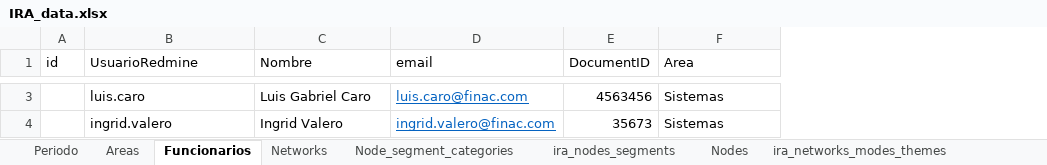
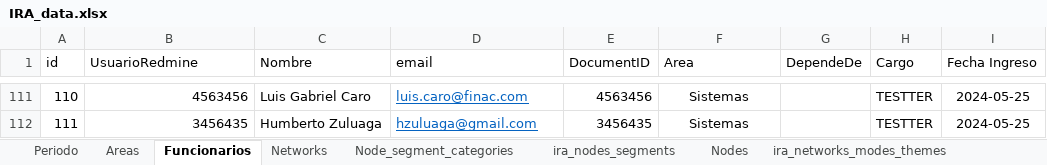
Before and after one commit to FNACUser/Forms-vue, an Excel workbook: backend/data/IRA_data.xlsx, sheet Funcionarios, drawn as a sheet; only a part is shown, gaps mark what is left out; values as stored, in another font and other column widths than the file's, no borders; removed rows and columns are numbered as before the commit, all else as after; the diff covers the shown part only; the diff names each change by its address in the sheet, - before the commit and + after, or states it on an @@ line.

```diff
--- a/backend/data/IRA_data.xlsx (sheet Funcionarios)
+++ b/backend/data/IRA_data.xlsx (sheet Funcionarios)
+column G (DependeDe), empty
+column H (Cargo), row 111: TESTTER
+column I (Fecha Ingreso), row 111: 2024-05-25
-A111 (id): (empty)
+A111 (id): 110
-B111 (UsuarioRedmine): luis.caro
+B111 (UsuarioRedmine): 4563456
-B111 alignment: left
+B111 alignment: right
-F111 alignment: left
+F111 alignment: center
-row 4:  | ingrid.valero | Ingrid Valero | ingrid.valero@finac.com | 35673 | Sistemas
+row 112: 111 | 3456435 | Humberto Zuluaga | hzuluaga@gmail.com | 3456435 | Sistemas |  | TESTTER | 2024-05-25
```
Also changed, not shown: 109 added rows and 1 removed row elsewhere in this sheet, sheet Nodes, sheet Preguntas, sheet Areas, sheet Periodo, sheet Preg-NetworkMode, sheet Posibles_rtas, 3 more sheets, backend/data/domecq/IRA_data_DOMECQ.xlsx, 3 other files.
